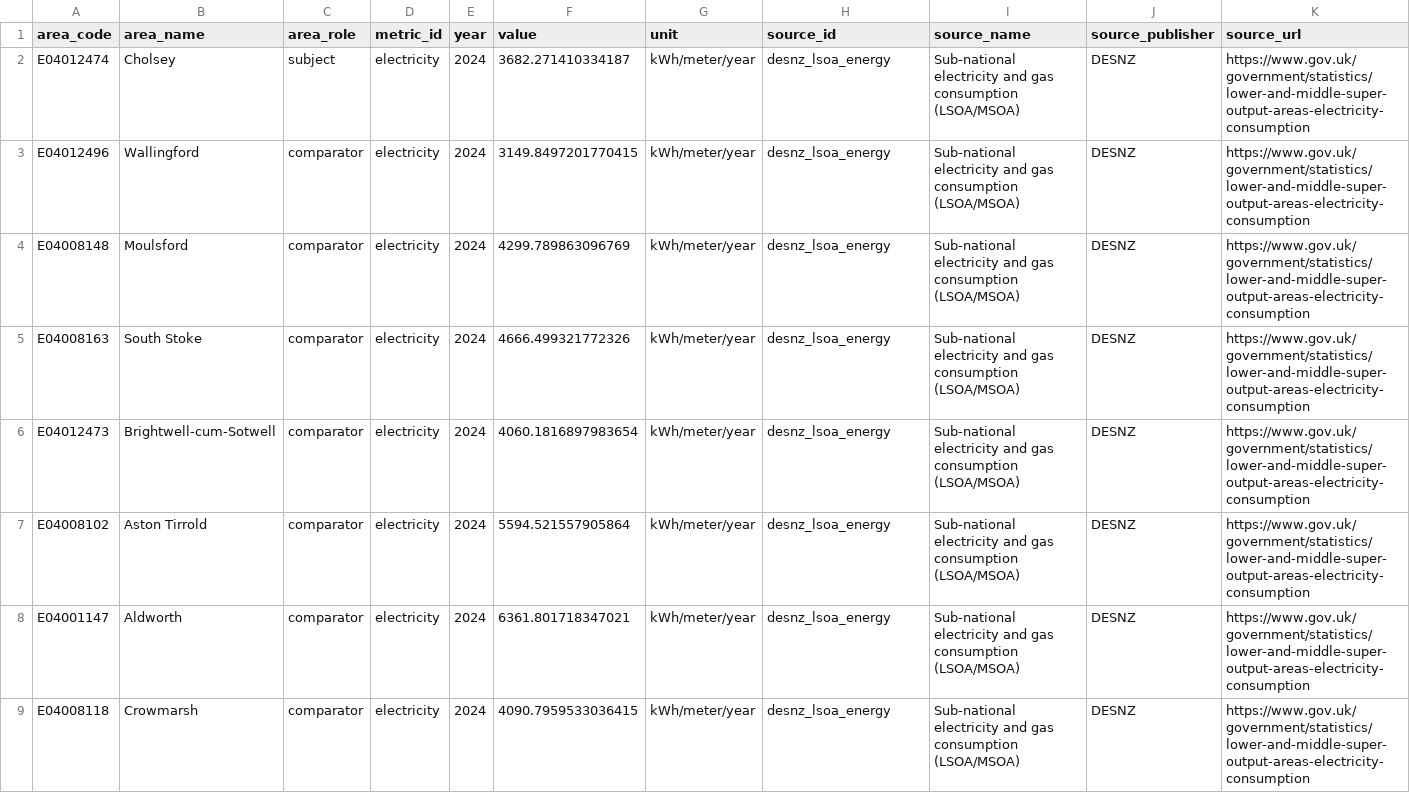
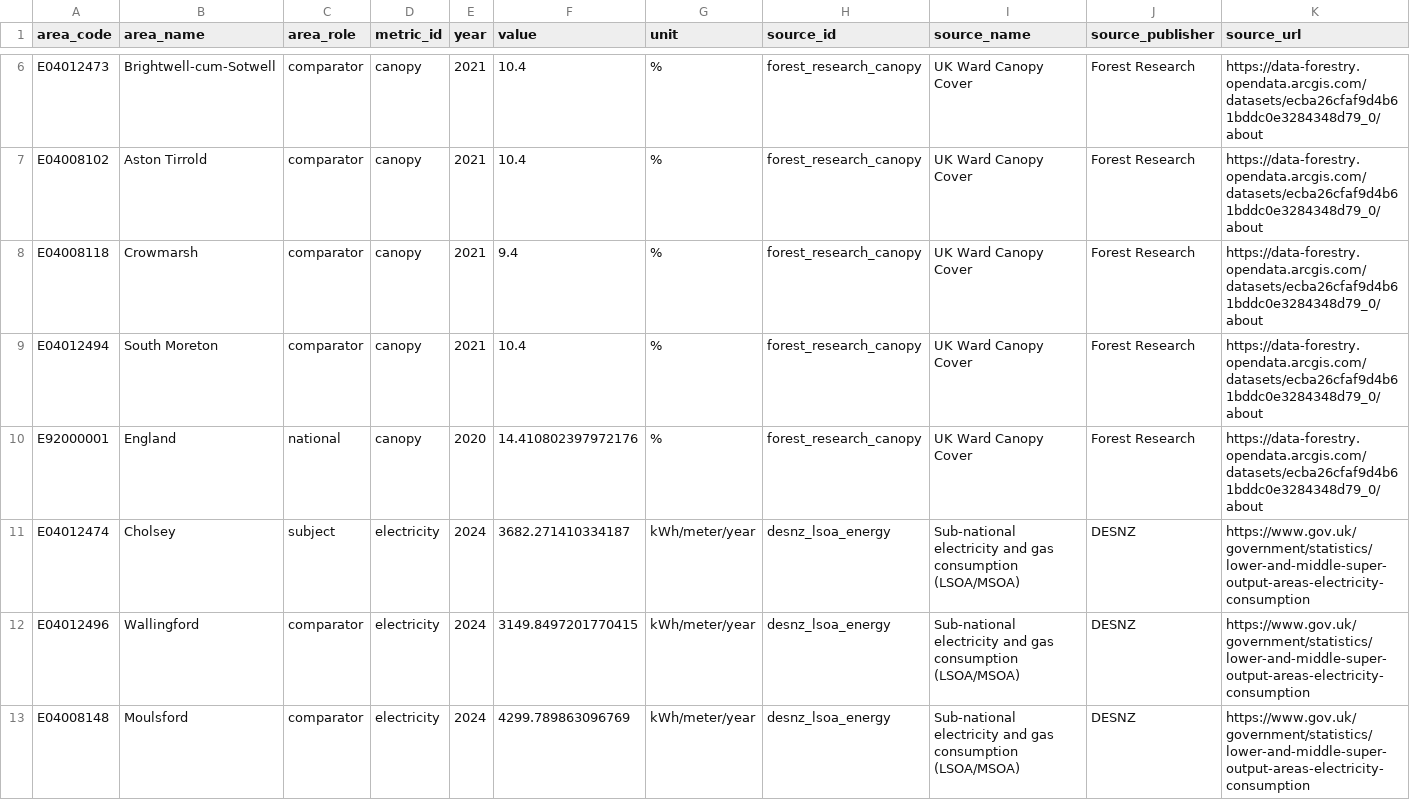
Before and after one commit to tomaugust/cholsey-sustainability-dashboard, a CSV file: data/processed/metrics.csv, drawn as a sheet; only a part is shown, gaps mark what is left out; the shorter side is filled out with more unchanged rows; rows hold the shown columns only; the diff covers the shown part only; the diff names each change by its address in the sheet, - before the commit and + after, or states it on an @@ line.

```diff
--- a/data/processed/metrics.csv
+++ b/data/processed/metrics.csv
+row 6: E04012473 | Brightwell-cum-Sotwell | comparator | canopy | 2021 | 10.4 | % | forest_research_canopy | UK Ward Canopy Cover | Forest Research | https://data-forestry.opendata.arcgis.com/datasets/ecba26cfaf9d4b61bddc0e3284348d79_0/about
+row 7: E04008102 | Aston Tirrold | comparator | canopy | 2021 | 10.4 | % | forest_research_canopy | UK Ward Canopy Cover | Forest Research | https://data-forestry.opendata.arcgis.com/datasets/ecba26cfaf9d4b61bddc0e3284348d79_0/about
+row 8: E04008118 | Crowmarsh | comparator | canopy | 2021 | 9.4 | % | forest_research_canopy | UK Ward Canopy Cover | Forest Research | https://data-forestry.opendata.arcgis.com/datasets/ecba26cfaf9d4b61bddc0e3284348d79_0/about
+row 9: E04012494 | South Moreton | comparator | canopy | 2021 | 10.4 | % | forest_research_canopy | UK Ward Canopy Cover | Forest Research | https://data-forestry.opendata.arcgis.com/datasets/ecba26cfaf9d4b61bddc0e3284348d79_0/about
+row 10: E92000001 | England | national | canopy | 2020 | 14.410802397972176 | % | forest_research_canopy | UK Ward Canopy Cover | Forest Research | https://data-forestry.opendata.arcgis.com/datasets/ecba26cfaf9d4b61bddc0e3284348d79_0/about
```
Also changed, not shown: 4 added rows elsewhere in this file, 4 other files.
